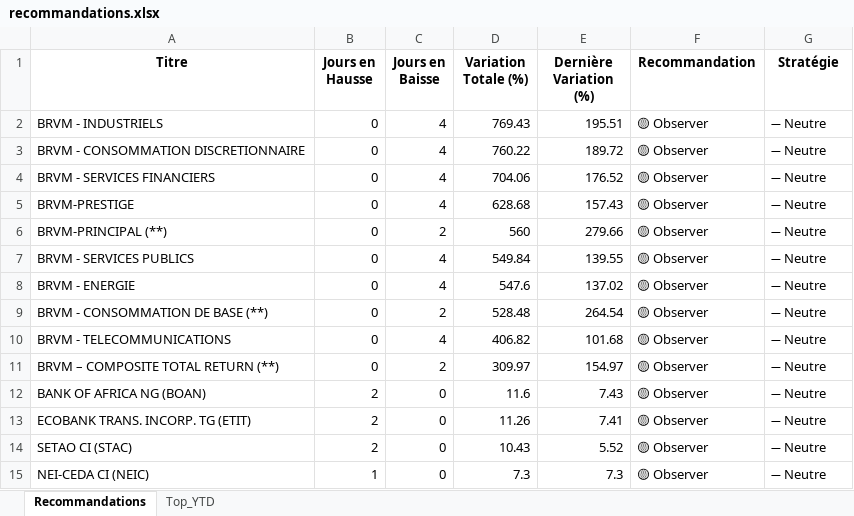
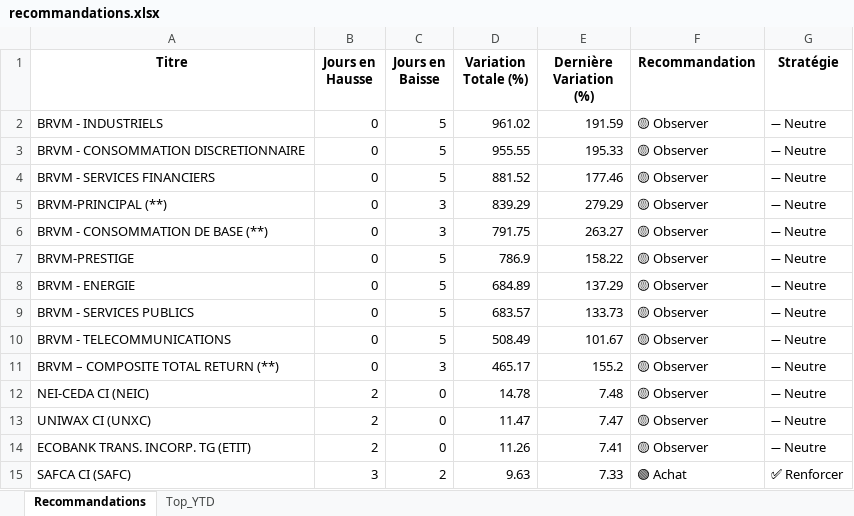
Before and after one commit to esmelobi/brvm-dashboard, an Excel workbook: data/recommandations.xlsx, sheet Recommandations, drawn as a sheet; only a part is shown; values as stored, in another font and other column widths than the file's, no borders; removed rows and columns are numbered as before the commit, all else as after; the diff covers the shown part only; the diff names each change by its address in the sheet, - before the commit and + after, or states it on an @@ line.

```diff
--- a/data/recommandations.xlsx (sheet Recommandations)
+++ b/data/recommandations.xlsx (sheet Recommandations)
-C2:C4 (Jours en Baisse): 4
+C2:C4 (Jours en Baisse): 5
-D2 (Variation Totale (%)): 769.43
+D2 (Variation Totale (%)): 961.02
-E2 (Dernière Variation (%)): 195.51
+E2 (Dernière Variation (%)): 191.59
-D3 (Variation Totale (%)): 760.22
+D3 (Variation Totale (%)): 955.55
-E3 (Dernière Variation (%)): 189.72
+E3 (Dernière Variation (%)): 195.33
-D4 (Variation Totale (%)): 704.06
+D4 (Variation Totale (%)): 881.52
-E4 (Dernière Variation (%)): 176.52
+E4 (Dernière Variation (%)): 177.46
-row 5: BRVM-PRESTIGE | 0 | 4 | 628.68 | 157.43 | 🟡 Observer | ➖ Neutre
-C5 (Jours en Baisse): 2
+C5 (Jours en Baisse): 3
-D5 (Variation Totale (%)): 560
+D5 (Variation Totale (%)): 839.29
-E5 (Dernière Variation (%)): 279.66
+E5 (Dernière Variation (%)): 279.29
-row 7: BRVM - SERVICES PUBLICS | 0 | 4 | 549.84 | 139.55 | 🟡 Observer | ➖ Neutre
-row 8: BRVM - ENERGIE | 0 | 4 | 547.6 | 137.02 | 🟡 Observer | ➖ Neutre
-C6 (Jours en Baisse): 2
+C6 (Jours en Baisse): 3
-D6 (Variation Totale (%)): 528.48
+D6 (Variation Totale (%)): 791.75
-E6 (Dernière Variation (%)): 264.54
+E6 (Dernière Variation (%)): 263.27
+row 7: BRVM-PRESTIGE | 0 | 5 | 786.9 | 158.22 | 🟡 Observer | ➖ Neutre
+row 8: BRVM - ENERGIE | 0 | 5 | 684.89 | 137.29 | 🟡 Observer | ➖ Neutre
+row 9: BRVM - SERVICES PUBLICS | 0 | 5 | 683.57 | 133.73 | 🟡 Observer | ➖ Neutre
-C10 (Jours en Baisse): 4
+C10 (Jours en Baisse): 5
-D10 (Variation Totale (%)): 406.82
+D10 (Variation Totale (%)): 508.49
-E10 (Dernière Variation (%)): 101.68
+E10 (Dernière Variation (%)): 101.67
-C11 (Jours en Baisse): 2
+C11 (Jours en Baisse): 3
-D11 (Variation Totale (%)): 309.97
+D11 (Variation Totale (%)): 465.17
-E11 (Dernière Variation (%)): 154.97
+E11 (Dernière Variation (%)): 155.2
+row 12: NEI-CEDA CI (NEIC) | 2 | 0 | 14.78 | 7.48 | 🟡 Observer | ➖ Neutre
-A13 (Titre): BANK OF AFRICA NG (BOAN)
+A13 (Titre): UNIWAX CI (UNXC)
-D13 (Variation Totale (%)): 11.6
+D13 (Variation Totale (%)): 11.47
-E13 (Dernière Variation (%)): 7.43
+E13 (Dernière Variation (%)): 7.47
-row 14: SETAO CI (STAC) | 2 | 0 | 10.43 | 5.52 | 🟡 Observer | ➖ Neutre
-row 15: NEI-CEDA CI (NEIC) | 1 | 0 | 7.3 | 7.3 | 🟡 Observer | ➖ Neutre
+row 15: SAFCA CI (SAFC) | 3 | 2 | 9.63 | 7.33 | 🟢 Achat | ✅ Renforcer
```
Also changed, not shown: 7 added rows and 4 removed rows elsewhere in this sheet, sheet Top_YTD.
